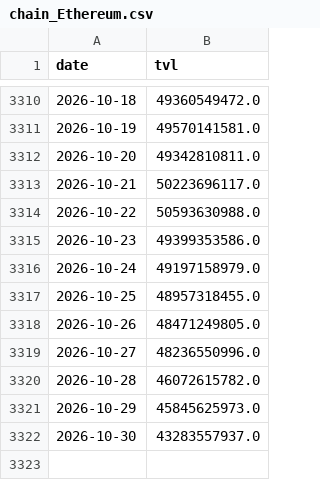
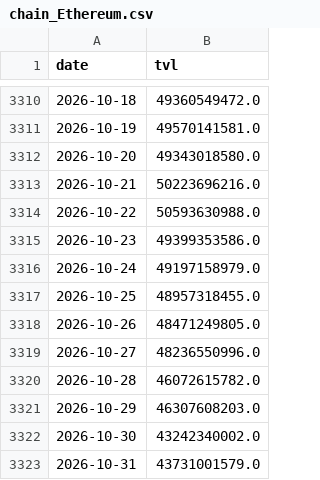
Before and after one commit to Emmmawo/trading_data_track, a CSV file: data/processed/chain_Ethereum.csv, drawn as a sheet; only a part is shown, gaps mark what is left out.

```diff
--- a/data/processed/chain_Ethereum.csv
+++ b/data/processed/chain_Ethereum.csv
@@ -3311,4 +3311,4 @@ date,tvl
 2026-10-19,49570141581.0
-2026-10-20,49342810811.0
-2026-10-21,50223696117.0
+2026-10-20,49343018580.0
+2026-10-21,50223696216.0
 2026-10-22,50593630988.0
@@ -3320,3 +3320,4 @@ date,tvl
 2026-10-28,46072615782.0
-2026-10-29,45845625973.0
-2026-10-30,43283557937.0
+2026-10-29,46307608203.0
+2026-10-30,43242340002.0
+2026-10-31,43731001579.0
```
Also changed, not shown: data/processed/rwa_top_bsc-usyc-0x8d0fa2.csv, data/processed/rwa_top_ethereum-paxg-0x458048.csv, 16 other files.
